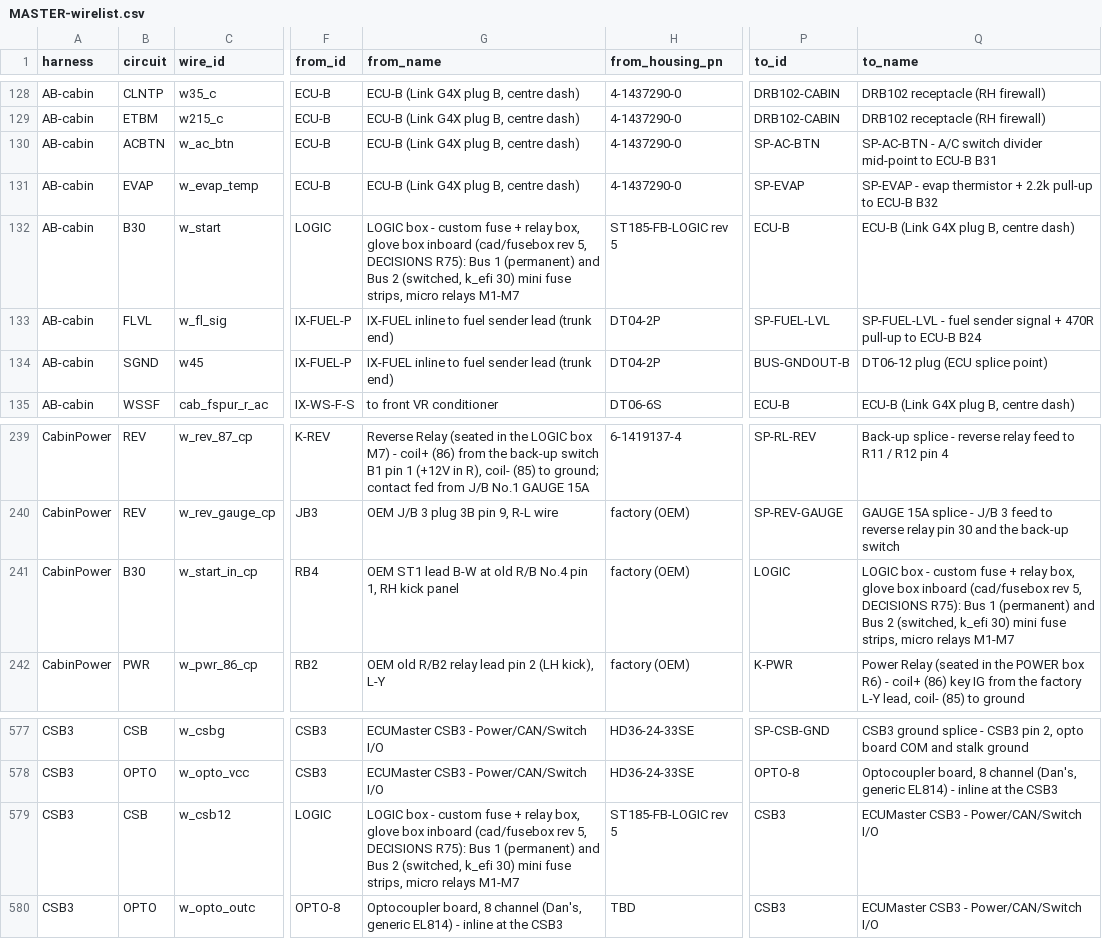
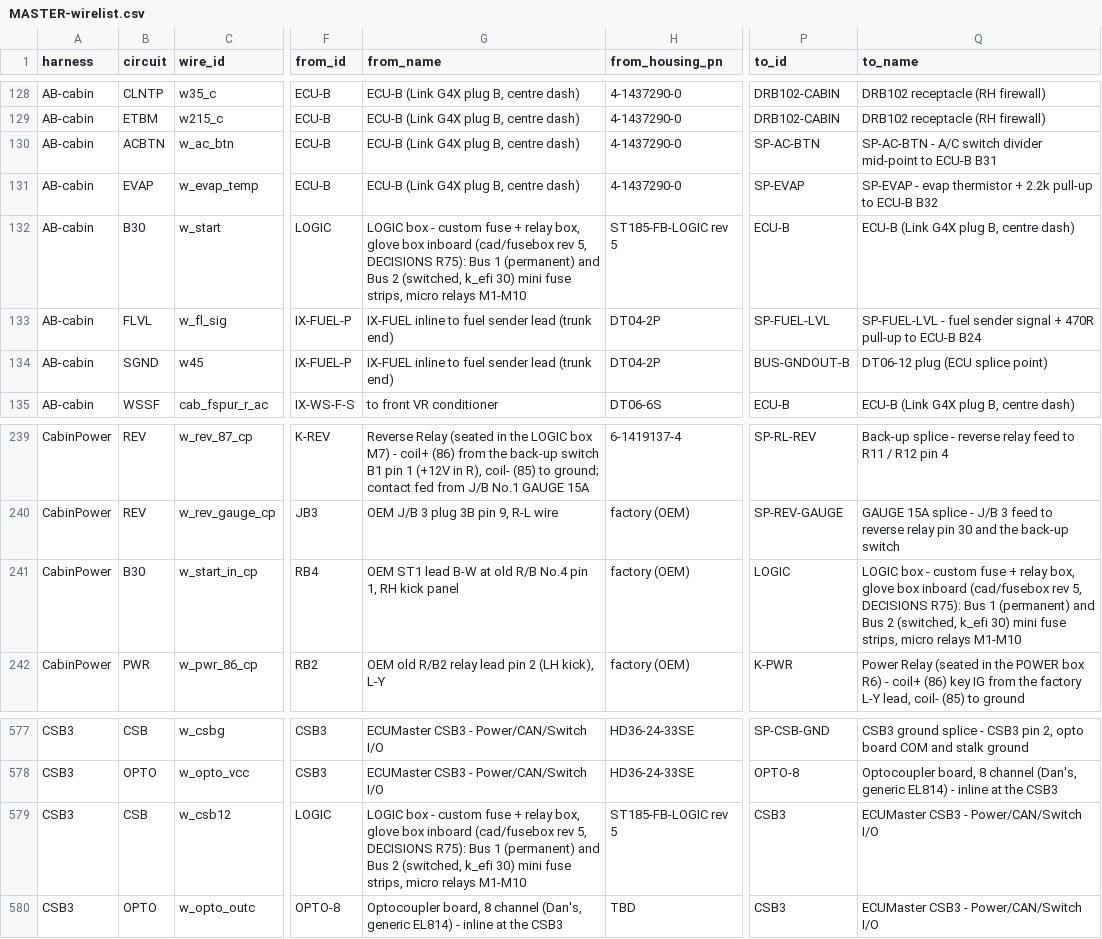
Before and after one commit to living-relation/st185-link-ecu-config, a CSV file: docs/harness/MASTER-wirelist.csv, drawn as a sheet; only a part is shown, gaps mark what is left out; the diff covers the shown part only; the diff names each change by its address in the sheet, - before the commit and + after, or states it on an @@ line.

```diff
--- a/docs/harness/MASTER-wirelist.csv
+++ b/docs/harness/MASTER-wirelist.csv
-G132 (from_name): …micro relays M1-M7
+G132 (from_name): …micro relays M1-M10
-Q241 (to_name): …micro relays M1-M7
+Q241 (to_name): …micro relays M1-M10
-G579 (from_name): …micro relays M1-M7
+G579 (from_name): …micro relays M1-M10
```
Also changed, not shown: 33 edited cells elsewhere in this file, 5 other files.
